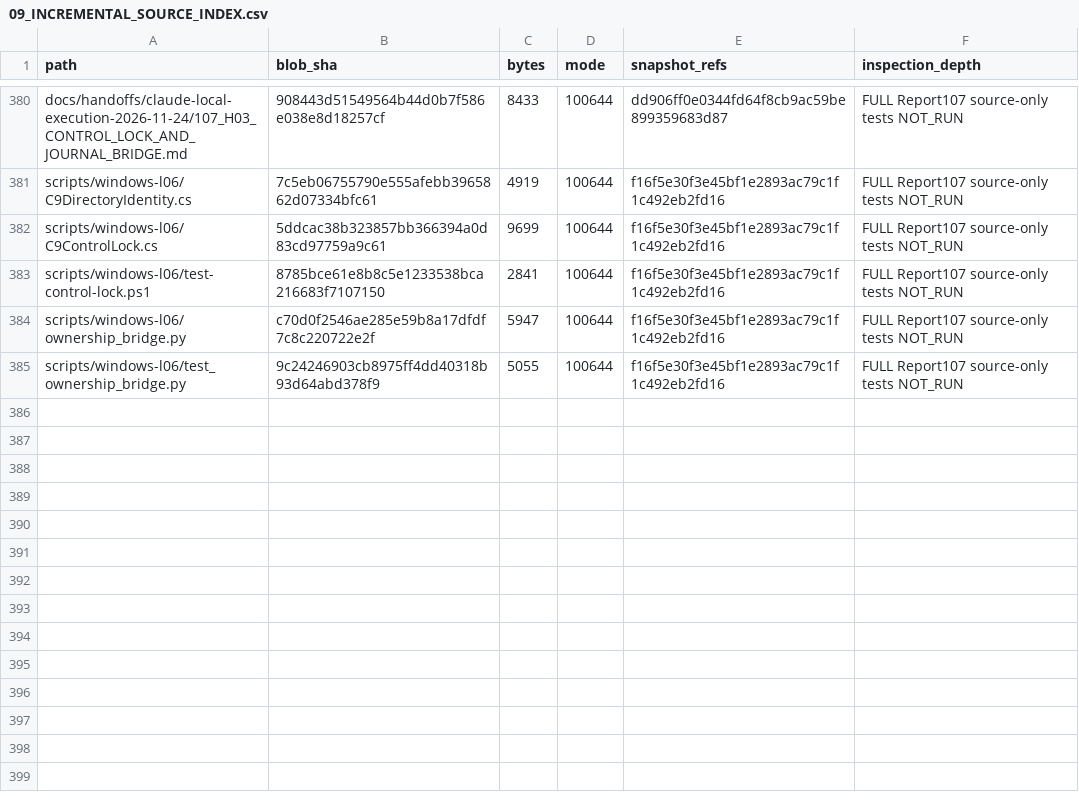
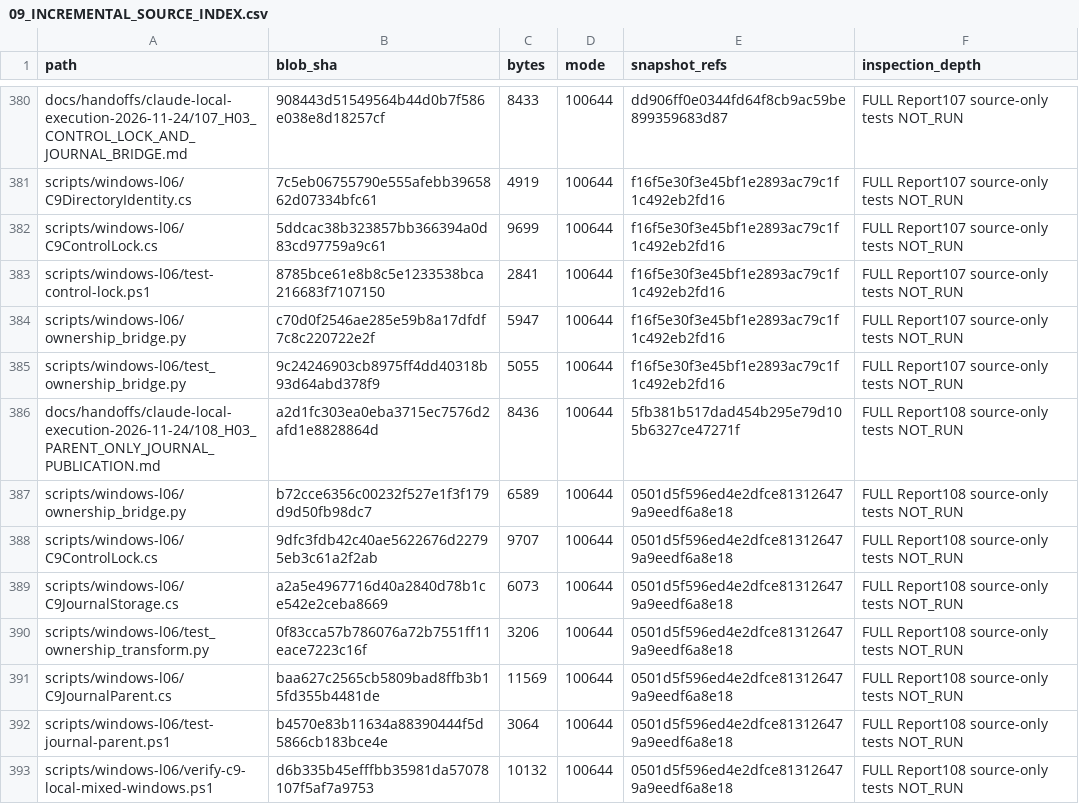
Before and after one commit to newonathe/OrgResource, a CSV file: docs/project-continuity/09_INCREMENTAL_SOURCE_INDEX.csv, drawn as a sheet; only a part is shown, gaps mark what is left out; the diff names each change by its address in the sheet, - before the commit and + after, or states it on an @@ line.

Commit message:
docs: reconcile H03 Report108 continuity records

```diff
--- a/docs/project-continuity/09_INCREMENTAL_SOURCE_INDEX.csv
+++ b/docs/project-continuity/09_INCREMENTAL_SOURCE_INDEX.csv
+row 386: docs/handoffs/claude-local-execution-2026-11-24/108_H03_PARENT_ONLY_JOURNAL_PUBLICATION.md | a2d1fc303ea0eba3715ec7576d2afd1e8828864d | 8436 | 100644 | 5fb381b517dad454b295e79d105b6327ce47271f | FULL Report108 source-only tests NOT_RUN
+row 387: scripts/windows-l06/ownership_bridge.py | b72cce6356c00232f527e1f3f179d9d50fb98dc7 | 6589 | 100644 | 0501d5f596ed4e2dfce813126479a9eedf6a8e18 | FULL Report108 source-only tests NOT_RUN
+row 388: scripts/windows-l06/C9ControlLock.cs | 9dfc3fdb42c40ae5622676d22795eb3c61a2f2ab | 9707 | 100644 | 0501d5f596ed4e2dfce813126479a9eedf6a8e18 | FULL Report108 source-only tests NOT_RUN
+row 389: scripts/windows-l06/C9JournalStorage.cs | a2a5e4967716d40a2840d78b1ce542e2ceba8669 | 6073 | 100644 | 0501d5f596ed4e2dfce813126479a9eedf6a8e18 | FULL Report108 source-only tests NOT_RUN
+row 390: scripts/windows-l06/test_ownership_transform.py | 0f83cca57b786076a72b7551ff11eace7223c16f | 3206 | 100644 | 0501d5f596ed4e2dfce813126479a9eedf6a8e18 | FULL Report108 source-only tests NOT_RUN
+row 391: scripts/windows-l06/C9JournalParent.cs | baa627c2565cb5809bad8ffb3b15fd355b4481de | 11569 | 100644 | 0501d5f596ed4e2dfce813126479a9eedf6a8e18 | FULL Report108 source-only tests NOT_RUN
+row 392: scripts/windows-l06/test-journal-parent.ps1 | b4570e83b11634a88390444f5d5866cb183bce4e | 3064 | 100644 | 0501d5f596ed4e2dfce813126479a9eedf6a8e18 | FULL Report108 source-only tests NOT_RUN
+row 393: scripts/windows-l06/verify-c9-local-mixed-windows.ps1 | d6b335b45efffbb35981da57078107f5af7a9753 | 10132 | 100644 | 0501d5f596ed4e2dfce813126479a9eedf6a8e18 | FULL Report108 source-only tests NOT_RUN
```
